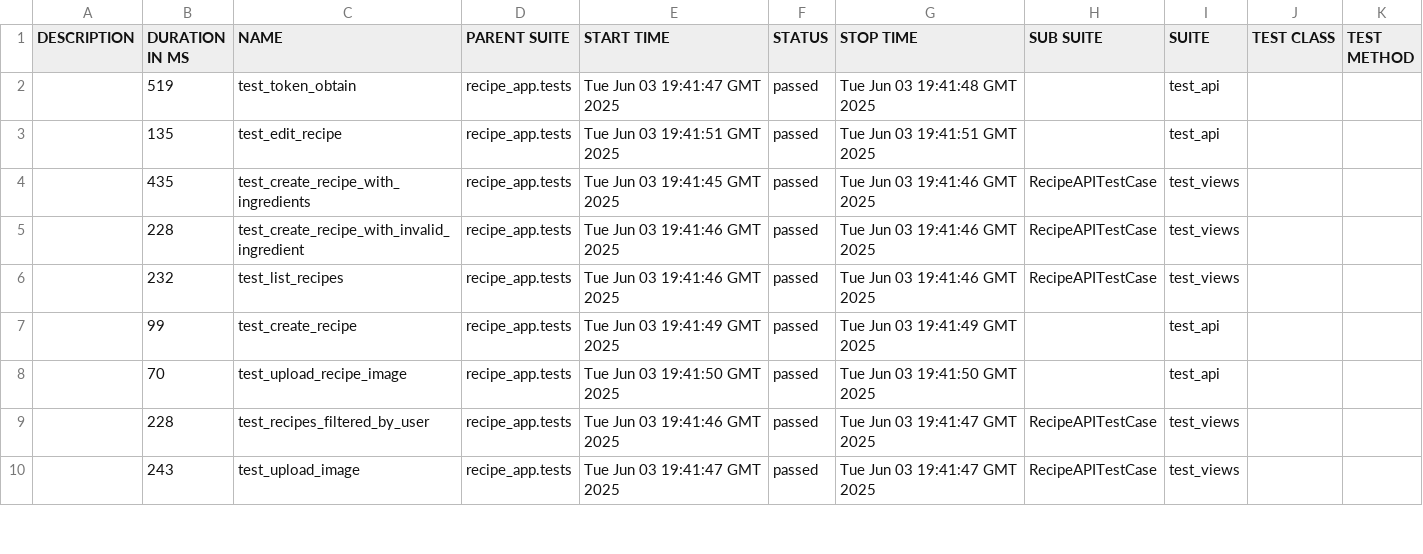
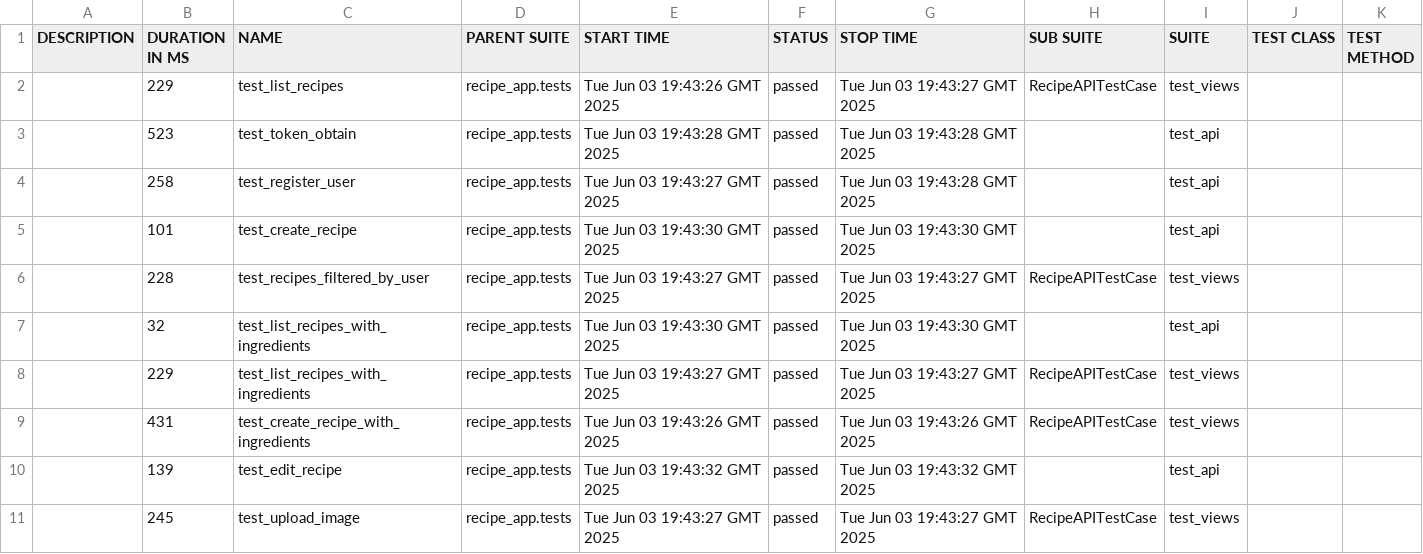
Before and after one commit to vadsimus/recipe, a CSV file: data/suites.csv, drawn as a sheet; only a part is shown; the diff covers the shown part only.

```diff
--- a/data/suites.csv
+++ b/data/suites.csv
@@ -1,10 +1,11 @@
 "DESCRIPTION","DURATION IN MS","NAME","PARENT SUITE","START TIME","STATUS","STOP TIME","SUB SUITE","SUITE","TEST CLASS","TEST METHOD"
-"","519","test_token_obtain","recipe_app.tests","Tue Jun 03 19:41:47 GMT 2025","passed","Tue Jun 03 19:41:48 GMT 2025","","test_api","",""
-"","135","test_edit_recipe","recipe_app.tests","Tue Jun 03 19:41:51 GMT 2025","passed","Tue Jun 03 19:41:51 GMT 2025","","test_api","",""
-"","435","test_create_recipe_with_ingredients","recipe_app.tests","Tue Jun 03 19:41:45 GMT 2025","passed","Tue Jun 03 19:41:46 GMT 2025","RecipeAPITestCase","test_views","",""
-"","228","test_create_recipe_with_invalid_ingredient","recipe_app.tests","Tue Jun 03 19:41:46 GMT 2025","passed","Tue Jun 03 19:41:46 GMT 2025","RecipeAPITestCase","test_views","",""
-"","232","test_list_recipes","recipe_app.tests","Tue Jun 03 19:41:46 GMT 2025","passed","Tue Jun 03 19:41:46 GMT 2025","RecipeAPITestCase","test_views","",""
-"","99","test_create_recipe","recipe_app.tests","Tue Jun 03 19:41:49 GMT 2025","passed","Tue Jun 03 19:41:49 GMT 2025","","test_api","",""
-"","70","test_upload_recipe_image","recipe_app.tests","Tue Jun 03 19:41:50 GMT 2025","passed","Tue Jun 03 19:41:50 GMT 2025","","test_api","",""
-"","228","test_recipes_filtered_by_user","recipe_app.tests","Tue Jun 03 19:41:46 GMT 2025","passed","Tue Jun 03 19:41:47 GMT 2025","RecipeAPITestCase","test_views","",""
-"","243","test_upload_image","recipe_app.tests","Tue Jun 03 19:41:47 GMT 2025","passed","Tue Jun 03 19:41:47 GMT 2025","RecipeAPITestCase","test_views","",""
+"","229","test_list_recipes","recipe_app.tests","Tue Jun 03 19:43:26 GMT 2025","passed","Tue Jun 03 19:43:27 GMT 2025","RecipeAPITestCase","test_views","",""
+"","523","test_token_obtain","recipe_app.tests","Tue Jun 03 19:43:28 GMT 2025","passed","Tue Jun 03 19:43:28 GMT 2025","","test_api","",""
+"","258","test_register_user","recipe_app.tests","Tue Jun 03 19:43:27 GMT 2025","passed","Tue Jun 03 19:43:28 GMT 2025","","test_api","",""
+"","101","test_create_recipe","recipe_app.tests","Tue Jun 03 19:43:30 GMT 2025","passed","Tue Jun 03 19:43:30 GMT 2025","","test_api","",""
+"","228","test_recipes_filtered_by_user","recipe_app.tests","Tue Jun 03 19:43:27 GMT 2025","passed","Tue Jun 03 19:43:27 GMT 2025","RecipeAPITestCase","test_views","",""
+"","32","test_list_recipes_with_ingredients","recipe_app.tests","Tue Jun 03 19:43:30 GMT 2025","passed","Tue Jun 03 19:43:30 GMT 2025","","test_api","",""
+"","229","test_list_recipes_with_ingredients","recipe_app.tests","Tue Jun 03 19:43:27 GMT 2025","passed","Tue Jun 03 19:43:27 GMT 2025","RecipeAPITestCase","test_views","",""
+"","431","test_create_recipe_with_ingredients","recipe_app.tests","Tue Jun 03 19:43:26 GMT 2025","passed","Tue Jun 03 19:43:26 GMT 2025","RecipeAPITestCase","test_views","",""
+"","139","test_edit_recipe","recipe_app.tests","Tue Jun 03 19:43:32 GMT 2025","passed","Tue Jun 03 19:43:32 GMT 2025","","test_api","",""
+"","245","test_upload_image","recipe_app.tests","Tue Jun 03 19:43:27 GMT 2025","passed","Tue Jun 03 19:43:27 GMT 2025","RecipeAPITestCase","test_views","",""
```
Also changed, not shown: 1 removed row and 11 edited cells elsewhere in this file, 51 other files.
